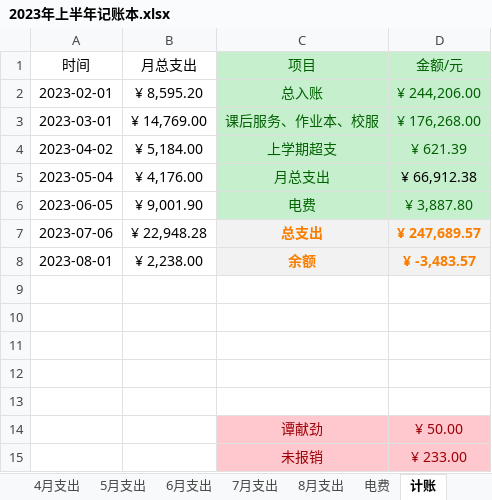
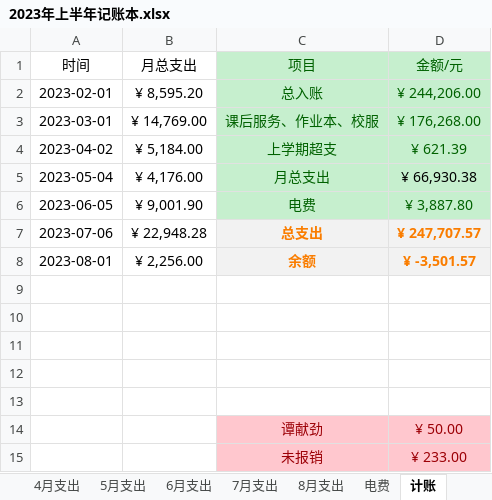
Before and after one commit to 2663481911/counts, an Excel workbook: 2023年上半年/2023年上半年记账本.xlsx, sheet 计账, drawn as a sheet; values as stored, in another font and other column widths than the file's, no borders; table styles not drawn; the diff names each change by its address in the sheet, - before the commit and + after, or states it on an @@ line.

```diff
--- a/2023年上半年/2023年上半年记账本.xlsx (sheet 计账)
+++ b/2023年上半年/2023年上半年记账本.xlsx (sheet 计账)
-D5 (金额/元): ¥ 66,912.38
+D5 (金额/元): ¥ 66,930.38
-D7 (金额/元): ¥ 247,689.57
+D7 (金额/元): ¥ 247,707.57
-B8 (月总支出): ¥ 2,238.00
+B8 (月总支出): ¥ 2,256.00
-D8 (金额/元): ¥ -3,483.57
+D8 (金额/元): ¥ -3,501.57
```
Also changed, not shown: sheet 8月支出, 个人.xlsx.
